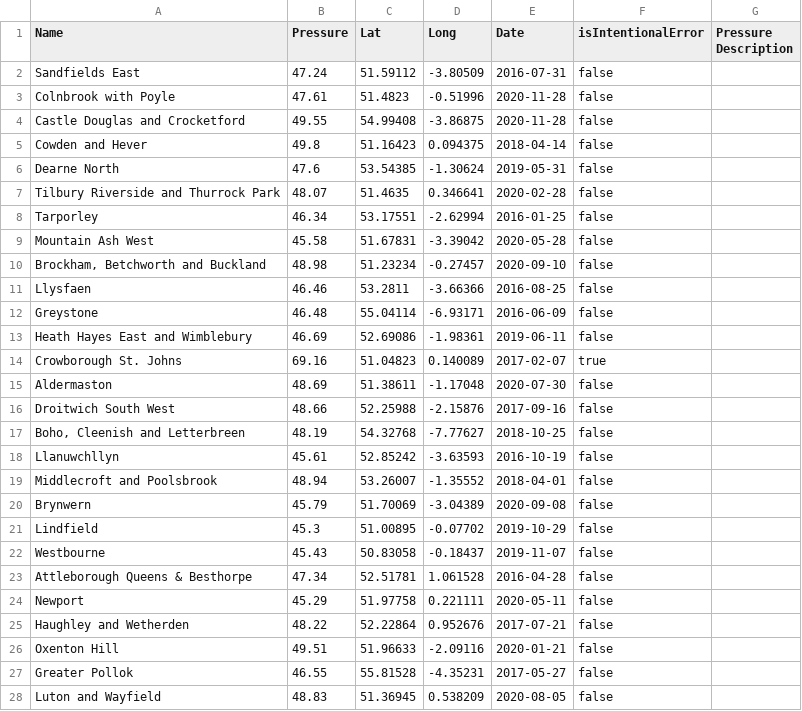
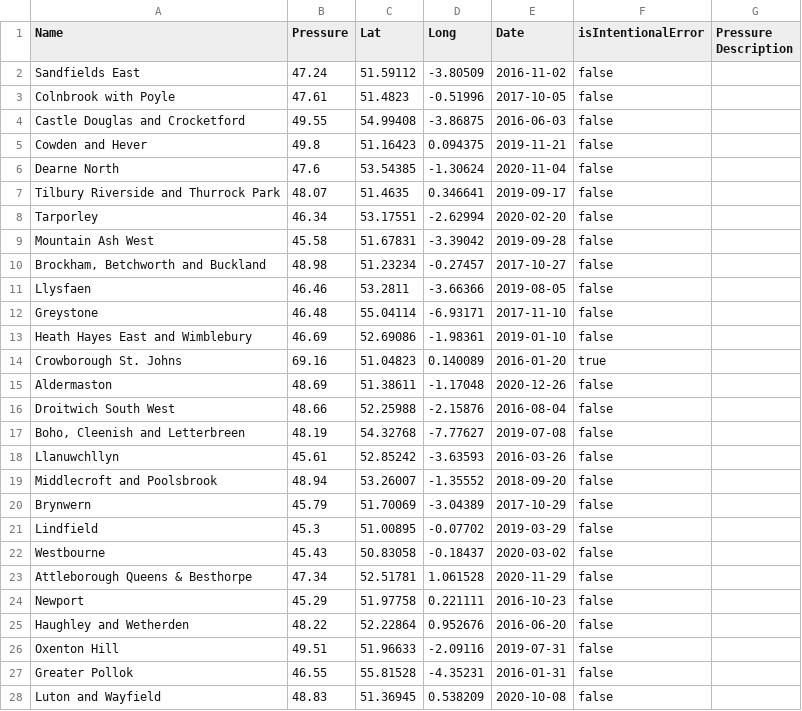
Before and after one commit to SamuelMoffat/finalProject, a CSV file: dataPoints/dummyDataPoints.csv, drawn as a sheet; only a part is shown; the diff covers the shown part only.

```diff
--- a/dataPoints/dummyDataPoints.csv
+++ b/dataPoints/dummyDataPoints.csv
@@ -1,28 +1,28 @@
 Name, Pressure, Lat, Long, Date, isIntentionalError, Pressure Description
-"Sandfields East","47.24","51.59112","-3.80509","2016-07-31","false",""
-"Colnbrook with Poyle","47.61","51.4823","-0.51996","2020-11-28","false",""
-"Castle Douglas and Crocketford","49.55","54.99408","-3.86875","2020-11-28","false",""
-"Cowden and Hever","49.8","51.16423","0.094375","2018-04-14","false",""
-"Dearne North","47.6","53.54385","-1.30624","2019-05-31","false",""
-"Tilbury Riverside and Thurrock Park","48.07","51.4635","0.346641","2020-02-28","false",""
-"Tarporley","46.34","53.17551","-2.62994","2016-01-25","false",""
-"Mountain Ash West","45.58","51.67831","-3.39042","2020-05-28","false",""
-"Brockham, Betchworth and Buckland","48.98","51.23234","-0.27457","2020-09-10","false",""
-"Llysfaen","46.46","53.2811","-3.66366","2016-08-25","false",""
-"Greystone","46.48","55.04114","-6.93171","2016-06-09","false",""
-"Heath Hayes East and Wimblebury","46.69","52.69086","-1.98361","2019-06-11","false",""
-"Crowborough St. Johns","69.16","51.04823","0.140089","2017-02-07","true",""
-"Aldermaston","48.69","51.38611","-1.17048","2020-07-30","false",""
-"Droitwich South West","48.66","52.25988","-2.15876","2017-09-16","false",""
-"Boho, Cleenish and Letterbreen","48.19","54.32768","-7.77627","2018-10-25","false",""
-"Llanuwchllyn","45.61","52.85242","-3.63593","2016-10-19","false",""
-"Middlecroft and Poolsbrook","48.94","53.26007","-1.35552","2018-04-01","false",""
-"Brynwern","45.79","51.70069","-3.04389","2020-09-08","false",""
-"Lindfield","45.3","51.00895","-0.07702","2019-10-29","false",""
-"Westbourne","45.43","50.83058","-0.18437","2019-11-07","false",""
-"Attleborough Queens & Besthorpe","47.34","52.51781","1.061528","2016-04-28","false",""
-"Newport","45.29","51.97758","0.221111","2020-05-11","false",""
-"Haughley and Wetherden","48.22","52.22864","0.952676","2017-07-21","false",""
-"Oxenton Hill","49.51","51.96633","-2.09116","2020-01-21","false",""
-"Greater Pollok","46.55","55.81528","-4.35231","2017-05-27","false",""
-"Luton and Wayfield","48.83","51.36945","0.538209","2020-08-05","false",""
+"Sandfields East","47.24","51.59112","-3.80509","2016-11-02","false",""
+"Colnbrook with Poyle","47.61","51.4823","-0.51996","2017-10-05","false",""
+"Castle Douglas and Crocketford","49.55","54.99408","-3.86875","2016-06-03","false",""
+"Cowden and Hever","49.8","51.16423","0.094375","2019-11-21","false",""
+"Dearne North","47.6","53.54385","-1.30624","2020-11-04","false",""
+"Tilbury Riverside and Thurrock Park","48.07","51.4635","0.346641","2019-09-17","false",""
+"Tarporley","46.34","53.17551","-2.62994","2020-02-20","false",""
+"Mountain Ash West","45.58","51.67831","-3.39042","2019-09-28","false",""
+"Brockham, Betchworth and Buckland","48.98","51.23234","-0.27457","2017-10-27","false",""
+"Llysfaen","46.46","53.2811","-3.66366","2019-08-05","false",""
+"Greystone","46.48","55.04114","-6.93171","2017-11-10","false",""
+"Heath Hayes East and Wimblebury","46.69","52.69086","-1.98361","2019-01-10","false",""
+"Crowborough St. Johns","69.16","51.04823","0.140089","2016-01-20","true",""
+"Aldermaston","48.69","51.38611","-1.17048","2020-12-26","false",""
+"Droitwich South West","48.66","52.25988","-2.15876","2016-08-04","false",""
+"Boho, Cleenish and Letterbreen","48.19","54.32768","-7.77627","2019-07-08","false",""
+"Llanuwchllyn","45.61","52.85242","-3.63593","2016-03-26","false",""
+"Middlecroft and Poolsbrook","48.94","53.26007","-1.35552","2018-09-20","false",""
+"Brynwern","45.79","51.70069","-3.04389","2017-10-29","false",""
+"Lindfield","45.3","51.00895","-0.07702","2019-03-29","false",""
+"Westbourne","45.43","50.83058","-0.18437","2020-03-02","false",""
+"Attleborough Queens & Besthorpe","47.34","52.51781","1.061528","2020-11-29","false",""
+"Newport","45.29","51.97758","0.221111","2016-10-23","false",""
+"Haughley and Wetherden","48.22","52.22864","0.952676","2016-06-20","false",""
+"Oxenton Hill","49.51","51.96633","-2.09116","2019-07-31","false",""
+"Greater Pollok","46.55","55.81528","-4.35231","2016-01-31","false",""
+"Luton and Wayfield","48.83","51.36945","0.538209","2020-10-08","false",""
```
Also changed, not shown: 23 edited cells elsewhere in this file, dataPoints/kMeansDataPoints.csv, dataPoints/kNNDataPoints.csv, 3 other files.
